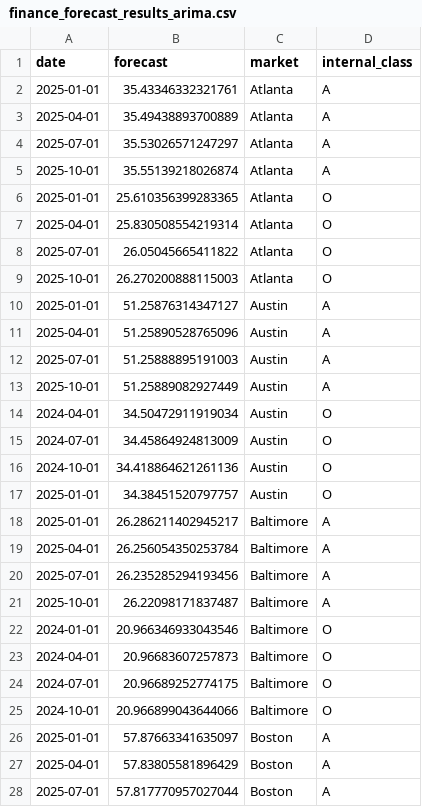
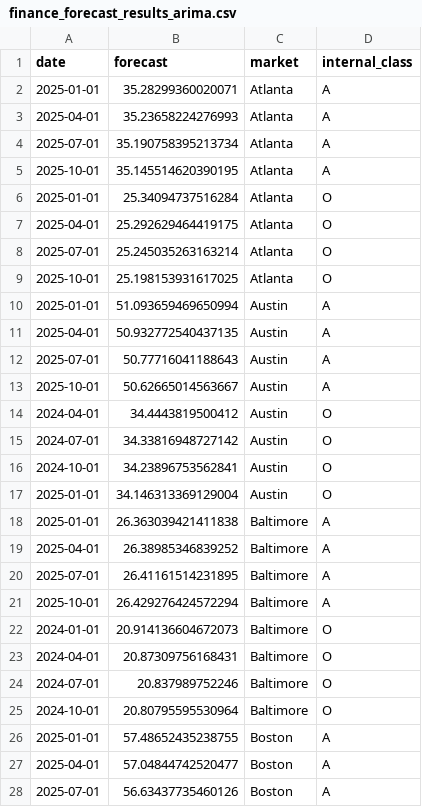
Before and after one commit to nks8566/DataFest-2025, a CSV file: finance_forecast_results_arima.csv, drawn as a sheet; only a part is shown; the diff covers the shown part only.

```diff
--- a/finance_forecast_results_arima.csv
+++ b/finance_forecast_results_arima.csv
@@ -1,28 +1,28 @@
 date,forecast,market,internal_class
-2025-01-01,35.43346332321761,Atlanta,A
-2025-04-01,35.49438893700889,Atlanta,A
-2025-07-01,35.53026571247297,Atlanta,A
-2025-10-01,35.55139218026874,Atlanta,A
-2025-01-01,25.610356399283365,Atlanta,O
-2025-04-01,25.830508554219314,Atlanta,O
-2025-07-01,26.05045665411822,Atlanta,O
-2025-10-01,26.270200888115003,Atlanta,O
-2025-01-01,51.25876314347127,Austin,A
-2025-04-01,51.25890528765096,Austin,A
-2025-07-01,51.25888895191003,Austin,A
-2025-10-01,51.25889082927449,Austin,A
-2024-04-01,34.50472911919034,Austin,O
-2024-07-01,34.45864924813009,Austin,O
-2024-10-01,34.418864621261136,Austin,O
-2025-01-01,34.38451520797757,Austin,O
-2025-01-01,26.286211402945217,Baltimore,A
-2025-04-01,26.256054350253784,Baltimore,A
-2025-07-01,26.235285294193456,Baltimore,A
-2025-10-01,26.22098171837487,Baltimore,A
-2024-01-01,20.966346933043546,Baltimore,O
-2024-04-01,20.96683607257873,Baltimore,O
-2024-07-01,20.96689252774175,Baltimore,O
-2024-10-01,20.966899043644066,Baltimore,O
-2025-01-01,57.87663341635097,Boston,A
-2025-04-01,57.83805581896429,Boston,A
-2025-07-01,57.817770957027044,Boston,A
+2025-01-01,35.28299360020071,Atlanta,A
+2025-04-01,35.23658224276993,Atlanta,A
+2025-07-01,35.190758395213734,Atlanta,A
+2025-10-01,35.145514620390195,Atlanta,A
+2025-01-01,25.34094737516284,Atlanta,O
+2025-04-01,25.292629464419175,Atlanta,O
+2025-07-01,25.245035263163214,Atlanta,O
+2025-10-01,25.198153931617025,Atlanta,O
+2025-01-01,51.093659469650994,Austin,A
+2025-04-01,50.932772540437135,Austin,A
+2025-07-01,50.77716041188643,Austin,A
+2025-10-01,50.62665014563667,Austin,A
+2024-04-01,34.4443819500412,Austin,O
+2024-07-01,34.33816948727142,Austin,O
+2024-10-01,34.23896753562841,Austin,O
+2025-01-01,34.146313369129004,Austin,O
+2025-01-01,26.363039421411838,Baltimore,A
+2025-04-01,26.38985346839252,Baltimore,A
+2025-07-01,26.41161514231895,Baltimore,A
+2025-10-01,26.429276424572294,Baltimore,A
+2024-01-01,20.914136604672073,Baltimore,O
+2024-04-01,20.87309756168431,Baltimore,O
+2024-07-01,20.837989752246,Baltimore,O
+2024-10-01,20.80795595530964,Baltimore,O
+2025-01-01,57.48652435238755,Boston,A
+2025-04-01,57.04844742520477,Boston,A
+2025-07-01,56.63437735460126,Boston,A
```
Also changed, not shown: 141 edited cells elsewhere in this file, legal_forecast_results_arima.csv, tech_forecast_results_arima.csv, 2 other files.
